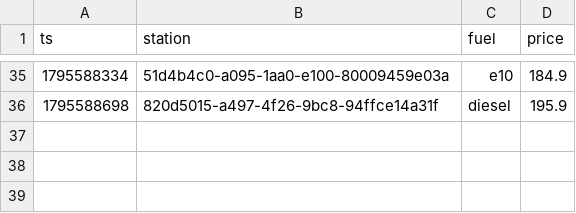
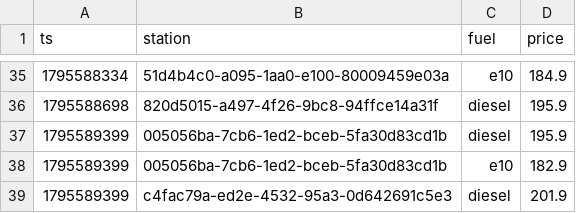
Before and after one commit to Mario-vibe/spritpreis-kompass, a CSV file: data/events/2026-11.csv, drawn as a sheet; only a part is shown, gaps mark what is left out; the diff names each change by its address in the sheet, - before the commit and + after, or states it on an @@ line.

```diff
--- a/data/events/2026-11.csv
+++ b/data/events/2026-11.csv
+row 37: 1795589399 | 005056ba-7cb6-1ed2-bceb-5fa30d83cd1b | diesel | 195.9
+row 38: 1795589399 | 005056ba-7cb6-1ed2-bceb-5fa30d83cd1b | e10 | 182.9
+row 39: 1795589399 | c4fac79a-ed2e-4532-95a3-0d642691c5e3 | diesel | 201.9
```
Also changed, not shown: 2 other files.
